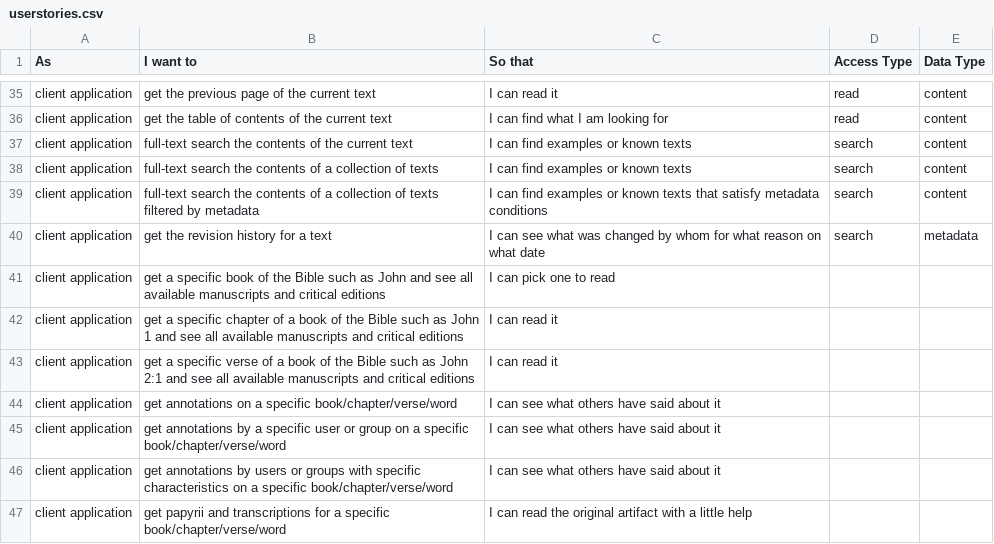
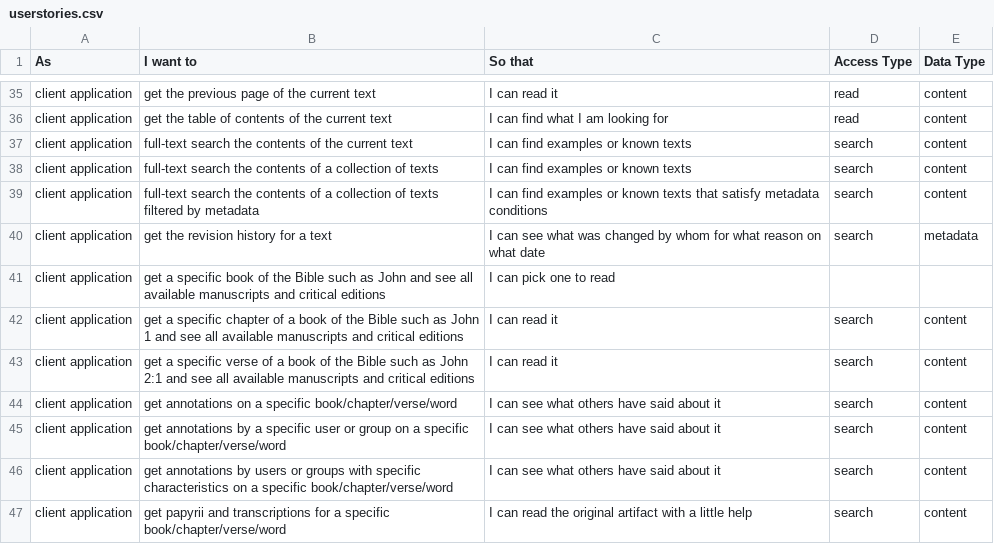
Before and after one commit to distributed-text-services/specifications, a CSV file: userstories.csv, drawn as a sheet; only a part is shown, gaps mark what is left out.

Commit message:
Update userstories.csv

```diff
--- a/userstories.csv
+++ b/userstories.csv
@@ -41,7 +41,7 @@ client application,get the revision history for a text,I can see what was change
 client application,get a specific book of the Bible such as John and see all available manuscripts and critical editions,I can pick one to read
-client application,get a specific chapter of a book of the Bible such as John 1 and see all available manuscripts and critical editions,I can read it
-client application,get a specific verse of a book of the Bible such as John 2:1 and see all available manuscripts and critical editions,I can read it
-client application,get annotations on a specific book/chapter/verse/word,I can see what others have said about it
-client application,get annotations by a specific user or group on a specific book/chapter/verse/word,I can see what others have said about it
-client application,get annotations by users or groups with specific characteristics on a specific book/chapter/verse/word,I can see what others have said about it
-client application,get papyrii and transcriptions for a specific book/chapter/verse/word,I can read the original artifact with a little help
+client application,get a specific chapter of a book of the Bible such as John 1 and see all available manuscripts and critical editions,I can read it,search,content
+client application,get a specific verse of a book of the Bible such as John 2:1 and see all available manuscripts and critical editions,I can read it,search,content
+client application,get annotations on a specific book/chapter/verse/word,I can see what others have said about it,search,content
+client application,get annotations by a specific user or group on a specific book/chapter/verse/word,I can see what others have said about it,search,content
+client application,get annotations by users or groups with specific characteristics on a specific book/chapter/verse/word,I can see what others have said about it,search,content
+client application,get papyrii and transcriptions for a specific book/chapter/verse/word,I can read the original artifact with a little help,search,content
```
